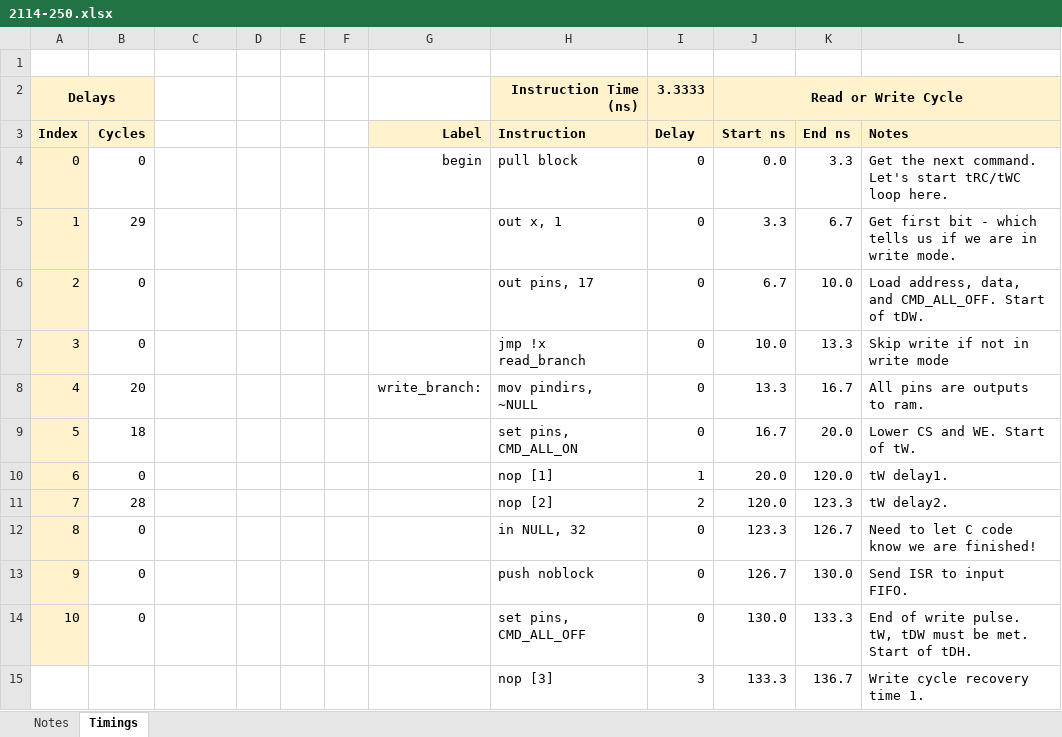
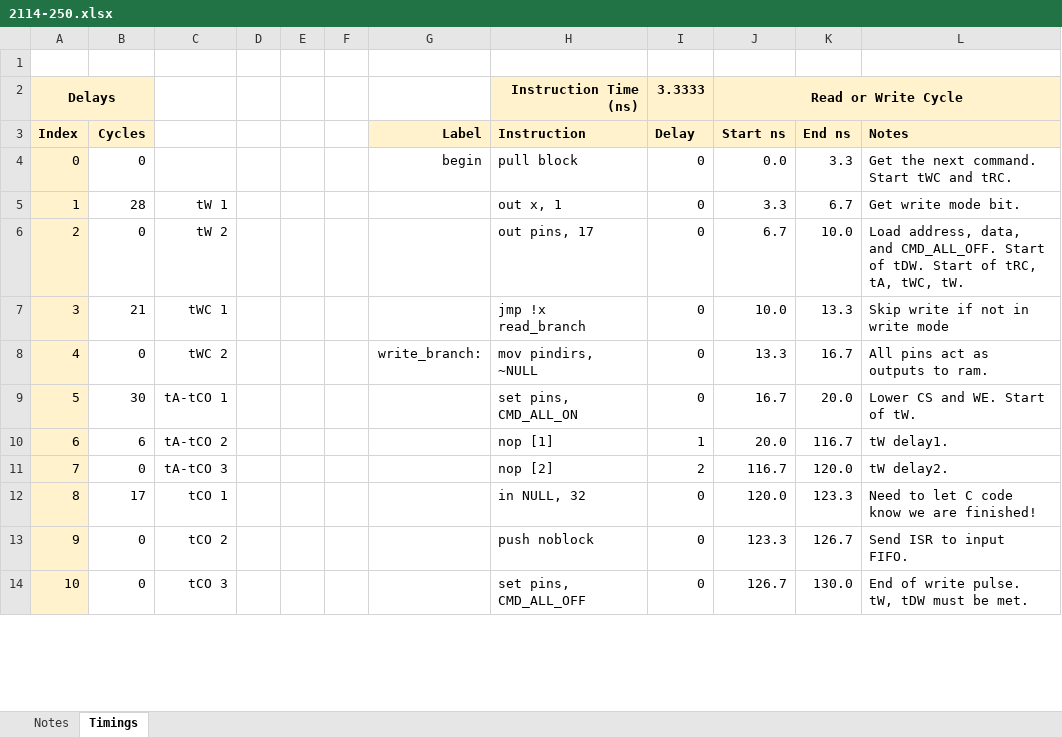
Before and after one commit to Geords71/pico-dram-tester, an Excel workbook: firmware/timings/2114-250.xlsx, sheet Timings, drawn as a sheet; only a part is shown; values as stored, in another font and other column widths than the file's, no borders; charts and pictures and conditional formats not drawn; removed rows and columns are numbered as before the commit, all else as after; the diff covers the shown part only; the diff names each change by its address in the sheet, - before the commit and + after, or states it on an @@ line.

Commit message:
Improved 2114 pio and associated timings. Fixed a log flush bug that was DOSing the main task loop under heavy logging load.

```diff
--- a/firmware/timings/2114-250.xlsx (sheet Timings)
+++ b/firmware/timings/2114-250.xlsx (sheet Timings)
-L4 (Notes): …next command. Let's start tRC/tWC loop here.
+L4 (Notes): …next command. Start tWC and tRC.
-B5 (Cycles): 29
+B5 (Cycles): 28
-C5: (empty)
+C5: tW 1
-L5 (Notes): Get first bit - which tells us if we are in write mode.
+L5 (Notes): Get write mode bit.
-C6: (empty)
+C6: tW 2
-L6 (Notes): …of tDW.
+L6 (Notes): …of tDW. Start of tRC, tA, tWC, tW.
-B7 (Cycles): 0
+B7 (Cycles): 21
-C7: (empty)
+C7: tWC 1
-B8 (Cycles): 20
+B8 (Cycles): 0
-C8: (empty)
+C8: tWC 2
-L8 (Notes): All pins are outputs to ram.
+L8 (Notes): All pins act as outputs to ram.
-B9 (Cycles): 18
+B9 (Cycles): 30
-C9: (empty)
+C9: tA-tCO 1
-B10 (Cycles): 0
+B10 (Cycles): 6
-C10: (empty)
+C10: tA-tCO 2
-K10 (End ns): 120.0
+K10 (End ns): 116.7
-B11 (Cycles): 28
+B11 (Cycles): 0
-C11: (empty)
+C11: tA-tCO 3
-J11 (Start ns): 120.0
+J11 (Start ns): 116.7
-K11 (End ns): 123.3
+K11 (End ns): 120.0
-B12 (Cycles): 0
+B12 (Cycles): 17
-C12: (empty)
+C12: tCO 1
-J12 (Start ns): 123.3
+J12 (Start ns): 120.0
-K12 (End ns): 126.7
+K12 (End ns): 123.3
-C13: (empty)
+C13: tCO 2
-J13 (Start ns): 126.7
+J13 (Start ns): 123.3
-K13 (End ns): 130.0
+K13 (End ns): 126.7
-C14: (empty)
+C14: tCO 3
-J14 (Start ns): 130.0
+J14 (Start ns): 126.7
-K14 (End ns): 133.3
+K14 (End ns): 130.0
-L14 (Notes): …be met. Start of tDH.
+L14 (Notes): …be met.
-row 15:  |  |  |  |  |  |  | nop [3] | 3 | 133.3 | 136.7 | Write cycle recovery time 1.
```
Also changed, not shown: 8 added rows, 7 removed rows and 26 edited cells elsewhere in this sheet, formulas that keep their value, firmware/timings/2114-120.xlsx, firmware/timings/2114-150.xlsx, 28 other files.
